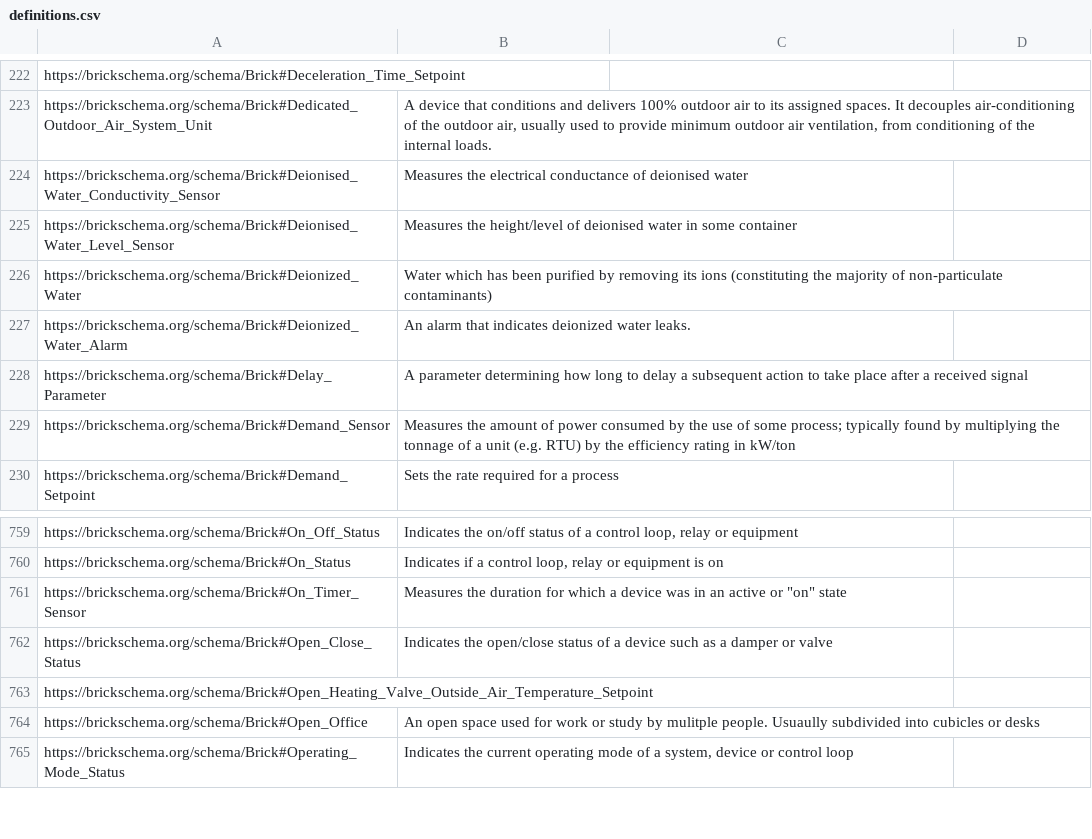
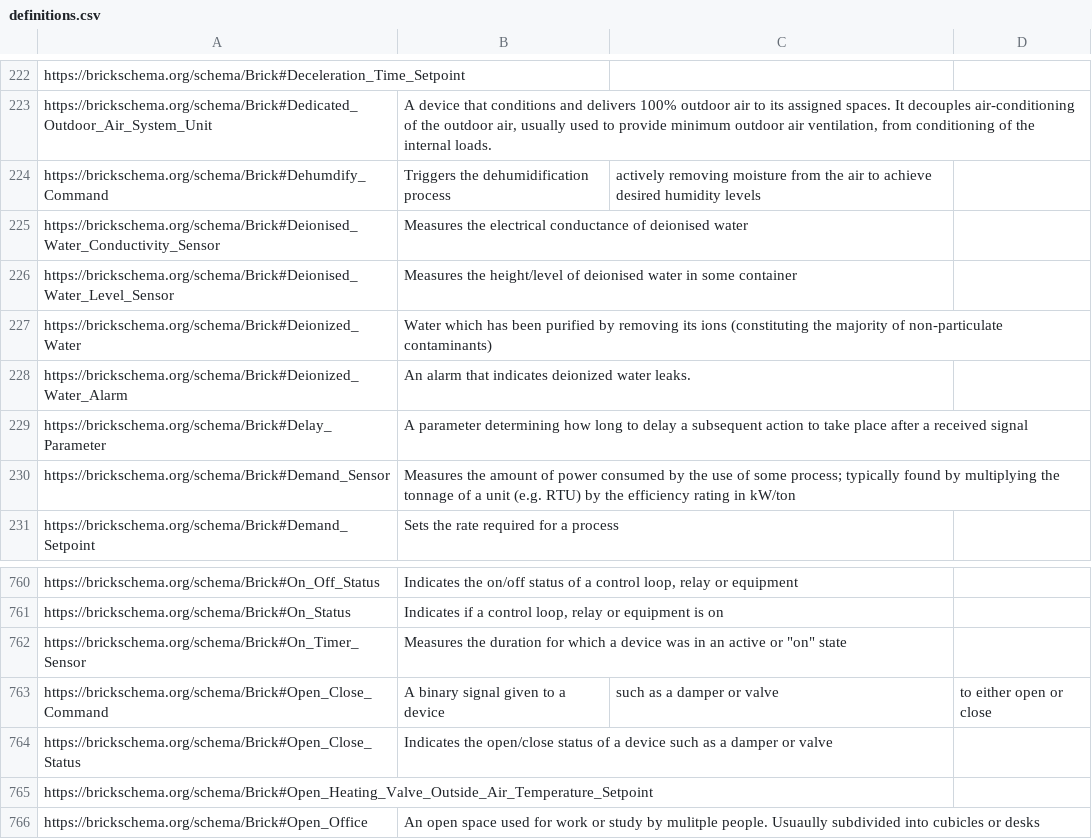
Before and after one commit to BrickSchema/Brick, a CSV file: bricksrc/definitions.csv, drawn as a sheet; only a part is shown, gaps mark what is left out; the shorter side is filled out with more unchanged rows; the diff names each change by its address in the sheet, - before the commit and + after, or states it on an @@ line.

Commit message:
Add open/close and dehumidify command

```diff
--- a/bricksrc/definitions.csv
+++ b/bricksrc/definitions.csv
+row 224: https://brickschema.org/schema/Brick#Dehumdify_Command | Triggers the dehumidification process | actively removing moisture from the air to achieve desired humidity levels
+row 763: https://brickschema.org/schema/Brick#Open_Close_Command | A binary signal given to a device | such as a damper or valve | to either open or close
```
Also changed, not shown: 1 other file.
